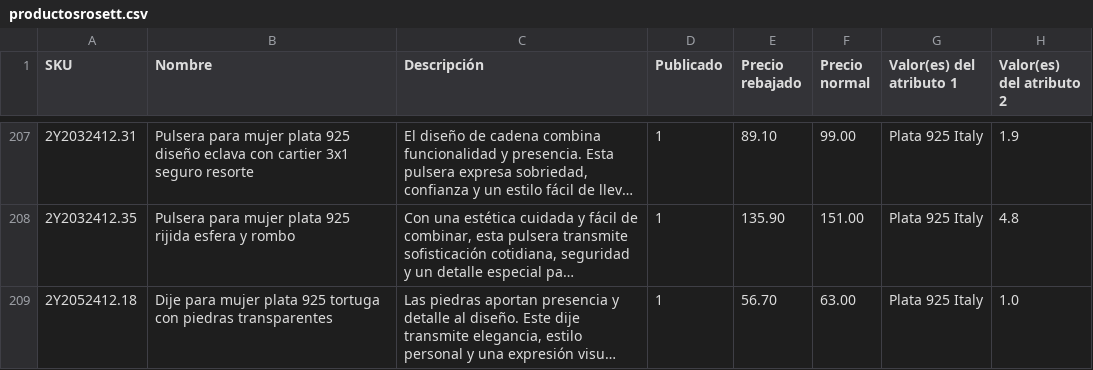
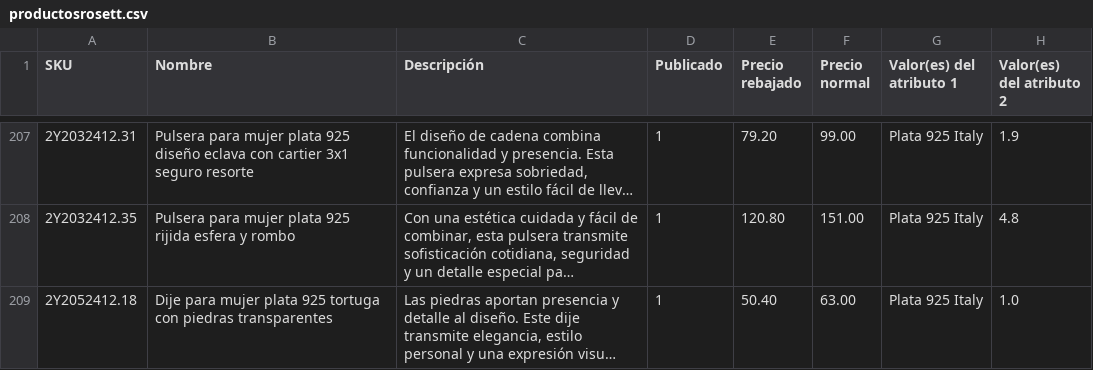
Before and after one commit to produccioncomercial-dev/rosett, a CSV file: productosrosett.csv, drawn as a sheet; only a part is shown, gaps mark what is left out; long unchanged cells end in …; the diff covers the shown part only; the diff names each change by its address in the sheet, - before the commit and + after, or states it on an @@ line.

```diff
--- a/productosrosett.csv
+++ b/productosrosett.csv
-E207 (Precio rebajado): 89.10
+E207 (Precio rebajado): 79.20
-E208 (Precio rebajado): 135.90
+E208 (Precio rebajado): 120.80
-E209 (Precio rebajado): 56.70
+E209 (Precio rebajado): 50.40
```
Also changed, not shown: 47 edited cells elsewhere in this file.
